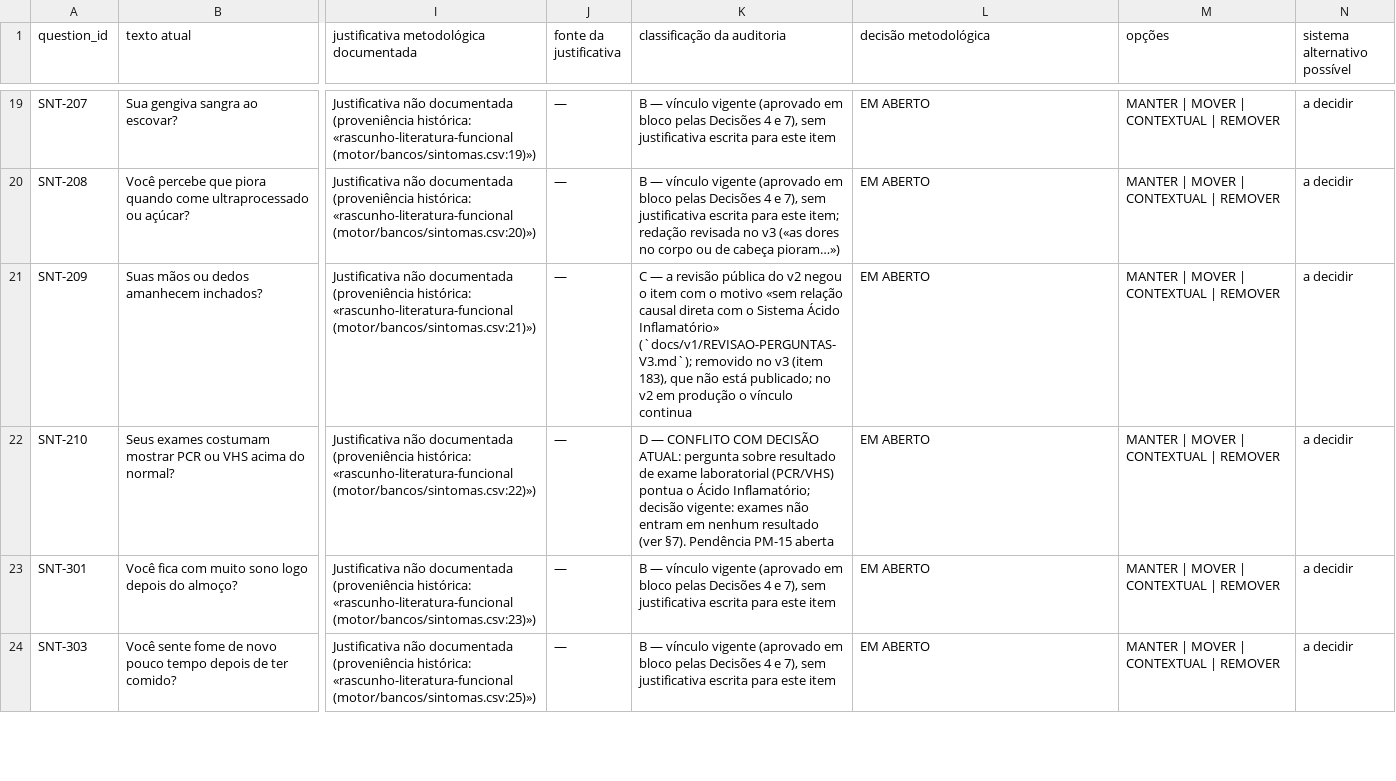
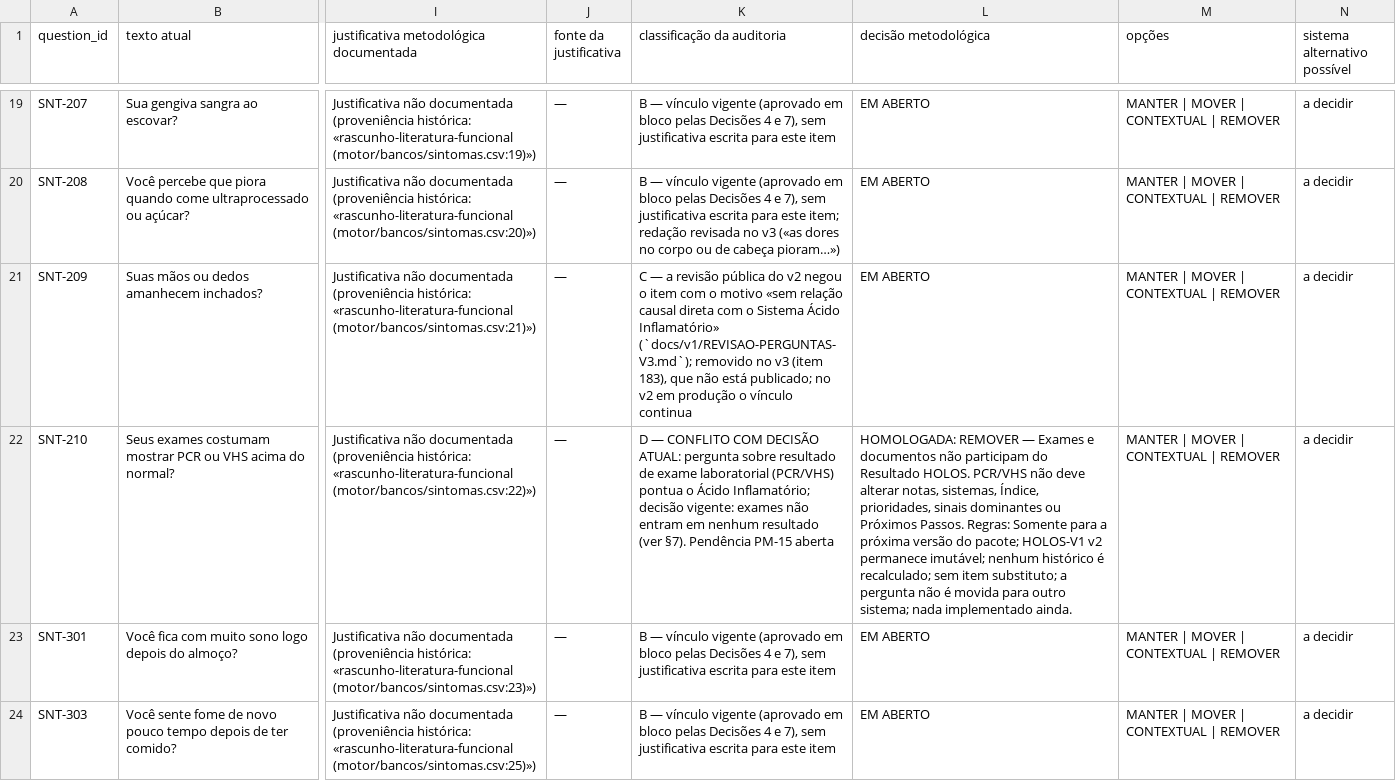
Before and after one commit to RodrigoMendanha/HoloHacking, a CSV file: docs/v1/MATRIZ-HOMOLOGACAO-84-PERGUNTAS-HOLOSCAN.csv, drawn as a sheet; only a part is shown, gaps mark what is left out; the diff covers the shown part only; the diff names each change by its address in the sheet, - before the commit and + after, or states it on an @@ line.

```diff
--- a/docs/v1/MATRIZ-HOMOLOGACAO-84-PERGUNTAS-HOLOSCAN.csv
+++ b/docs/v1/MATRIZ-HOMOLOGACAO-84-PERGUNTAS-HOLOSCAN.csv
-L22 (decisão metodológica): EM ABERTO
+L22 (decisão metodológica): HOMOLOGADA: REMOVER — Exames e documentos não participam do Resultado HOLOS. PCR/VHS não deve alterar notas, sistemas, Índice, prioridades, sinais dominantes ou Próximos Passos. Regras: Somente para a próxima versão do pacote; HOLOS-V1 v2 permanece imutável; nenhum histórico é recalculado; sem item substituto; a pergunta não é movida para outro sistema; nada implementado ainda.
```
Also changed, not shown: 1 edited cell elsewhere in this file, 1 other file.
